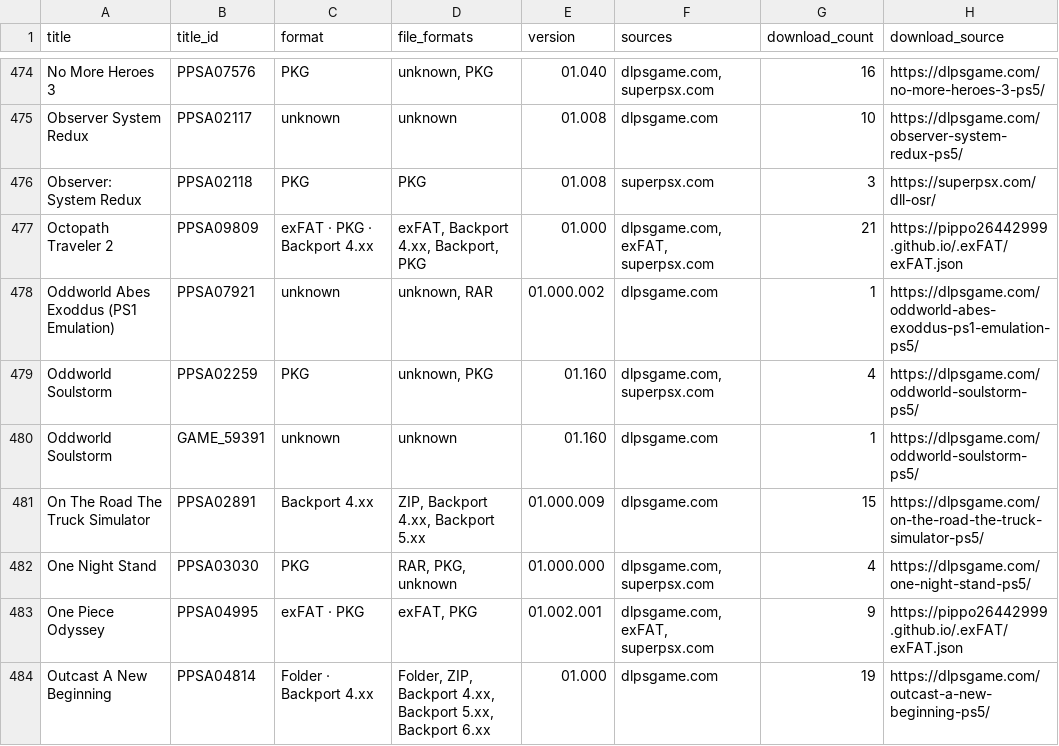
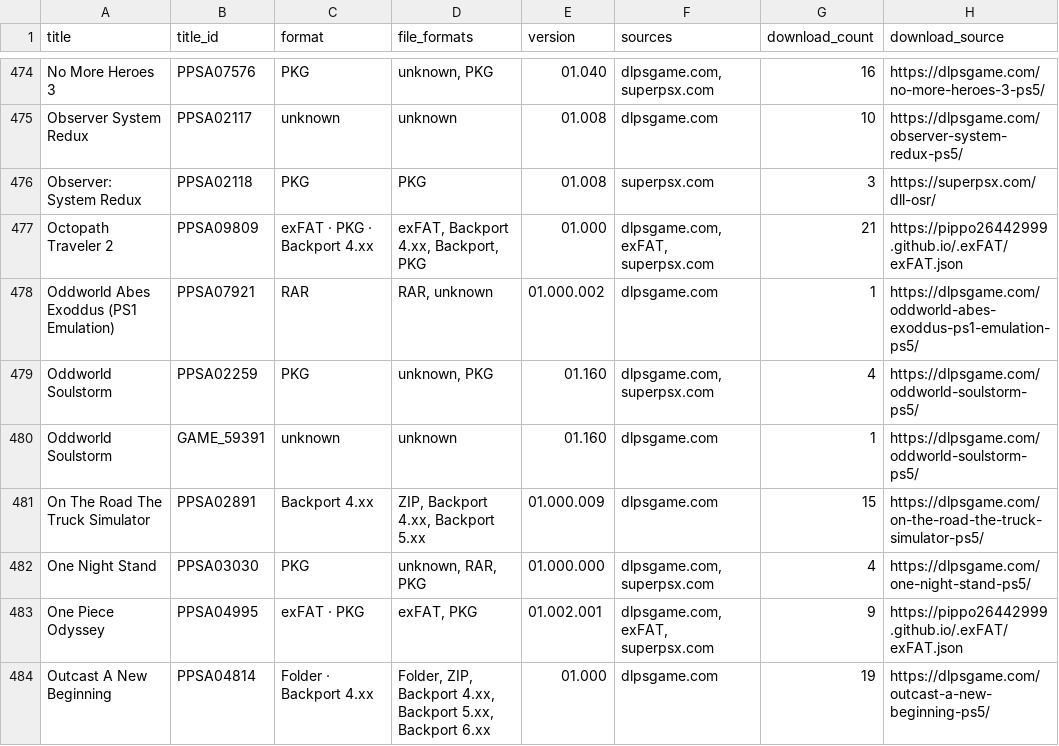
Before and after one commit to Jamzi94/dlpsgame-ps5-catalog-V2, a CSV file: games-list.csv, drawn as a sheet; only a part is shown, gaps mark what is left out; the diff covers the shown part only.

```diff
--- a/games-list.csv
+++ b/games-list.csv
@@ -477,3 +477,3 @@ Observer: System Redux,PPSA02118,PKG,PKG,01.008,superpsx.com,3,https://superpsx.
 Octopath Traveler 2,PPSA09809,exFAT · PKG · Backport 4.xx,"exFAT, Backport 4.xx, Backport, PKG",01.000,"dlpsgame.com, exFAT, superpsx.com",21,https://pippo26442999.github.io/.exFAT/exFAT.json
-Oddworld Abes Exoddus (PS1 Emulation),PPSA07921,unknown,"unknown, RAR",01.000.002,dlpsgame.com,1,https://dlpsgame.com/oddworld-abes-exoddus-ps1-emulation-ps5/
+Oddworld Abes Exoddus (PS1 Emulation),PPSA07921,RAR,"RAR, unknown",01.000.002,dlpsgame.com,1,https://dlpsgame.com/oddworld-abes-exoddus-ps1-emulation-ps5/
 Oddworld Soulstorm,PPSA02259,PKG,"unknown, PKG",01.160,"dlpsgame.com, superpsx.com",4,https://dlpsgame.com/oddworld-soulstorm-ps5/
@@ -481,3 +481,3 @@ Oddworld Soulstorm,GAME_59391,unknown,unknown,01.160,dlpsgame.com,1,https://dlps
 On The Road The Truck Simulator,PPSA02891,Backport 4.xx,"ZIP, Backport 4.xx, Backport 5.xx",01.000.009,dlpsgame.com,15,https://dlpsgame.com/on-the-road-the-truck-simulator-ps5/
-One Night Stand,PPSA03030,PKG,"RAR, PKG, unknown",01.000.000,"dlpsgame.com, superpsx.com",4,https://dlpsgame.com/one-night-stand-ps5/
+One Night Stand,PPSA03030,PKG,"unknown, RAR, PKG",01.000.000,"dlpsgame.com, superpsx.com",4,https://dlpsgame.com/one-night-stand-ps5/
 One Piece Odyssey,PPSA04995,exFAT · PKG,"exFAT, PKG",01.002.001,"dlpsgame.com, exFAT, superpsx.com",9,https://pippo26442999.github.io/.exFAT/exFAT.json
```
Also changed, not shown: 74 edited cells elsewhere in this file, 5 other files.
